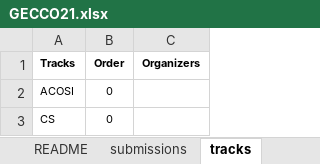
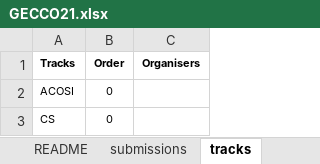
Before and after one commit to ahmedkheiri/CoSPLib, an Excel workbook: V1/Dataset/GECCO21.xlsx, sheet tracks, drawn as a sheet; only a part is shown; values as stored, in another font and other column widths than the file's, no borders; the diff names each change by its address in the sheet, - before the commit and + after, or states it on an @@ line.

```diff
--- a/V1/Dataset/GECCO21.xlsx (sheet tracks)
+++ b/V1/Dataset/GECCO21.xlsx (sheet tracks)
-C1: Organizers
+C1: Organisers
```
Also changed, not shown: V1/Dataset/N2OR_New.xlsx, 5 other files.
